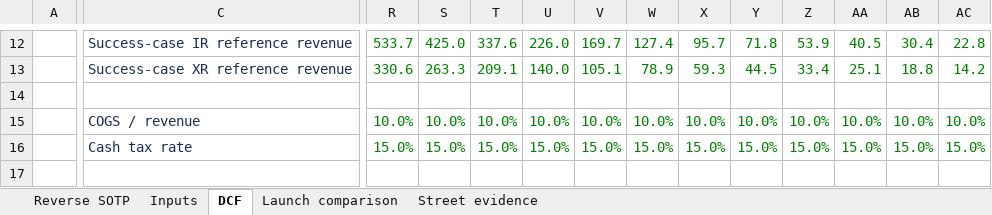
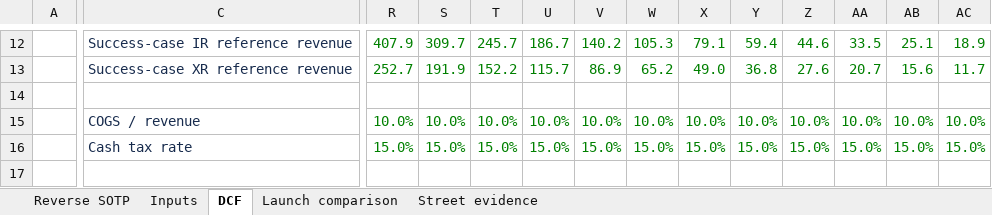
Before and after one commit to potpotman123/PHVS, an Excel workbook: outputs/01a111f7-26b0-7fc2-b98f-41db76412d40/PHVS_reverse_SOTP_DCF.xlsx, sheet DCF, drawn as a sheet; only a part is shown, gaps mark what is left out; values as stored, in another font and other column widths than the file's, no borders; conditional formats not drawn; the diff covers the shown part only; the diff names each change by its address in the sheet, - before the commit and + after, or states it on an @@ line.

```diff
--- a/outputs/01a111f7-26b0-7fc2-b98f-41db76412d40/PHVS_reverse_SOTP_DCF.xlsx (sheet DCF)
+++ b/outputs/01a111f7-26b0-7fc2-b98f-41db76412d40/PHVS_reverse_SOTP_DCF.xlsx (sheet DCF)
-R12: 533.7
+R12: 407.9
-S12: 425.0
+S12: 309.7
-T12: 337.6
+T12: 245.7
-U12: 226.0
+U12: 186.7
-V12: 169.7
+V12: 140.2
-W12: 127.4
+W12: 105.3
-X12: 95.7
+X12: 79.1
-Y12: 71.8
+Y12: 59.4
-Z12: 53.9
+Z12: 44.6
-AA12: 40.5
+AA12: 33.5
-AB12: 30.4
+AB12: 25.1
-AC12: 22.8
+AC12: 18.9
-R13: 330.6
+R13: 252.7
-S13: 263.3
+S13: 191.9
-T13: 209.1
+T13: 152.2
-U13: 140.0
+U13: 115.7
-V13: 105.1
+V13: 86.9
-W13: 78.9
+W13: 65.2
-X13: 59.3
+X13: 49.0
-Y13: 44.5
+Y13: 36.8
-Z13: 33.4
+Z13: 27.6
-AA13: 25.1
+AA13: 20.7
-AB13: 18.8
+AB13: 15.6
-AC13: 14.2
+AC13: 11.7
```
Also changed, not shown: 16 added rows and 749 edited cells elsewhere in this sheet, sheet Reverse SOTP, sheet Inputs, sheet Street evidence, sheet Launch comparison, charts or pictures, 8 other files.
